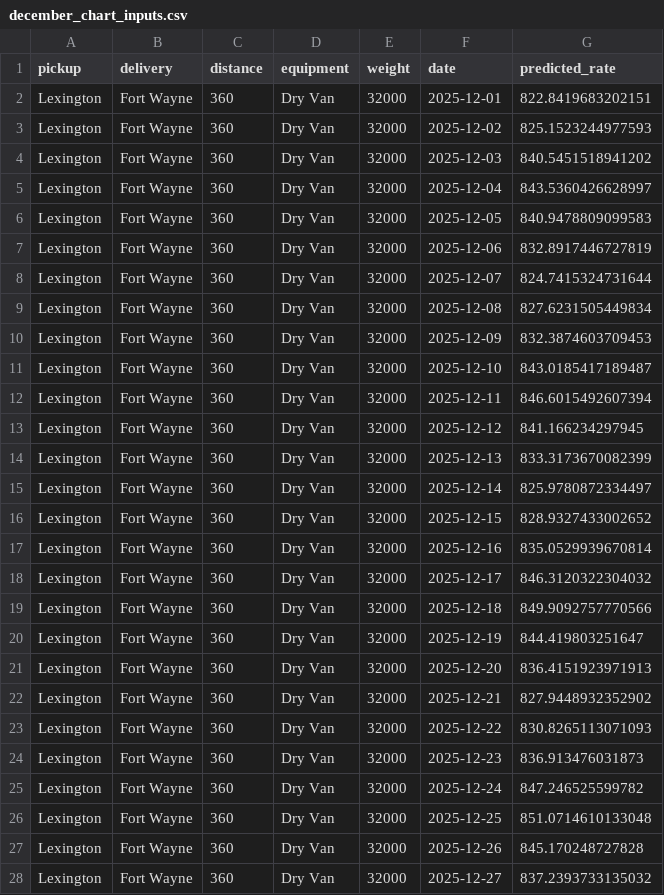
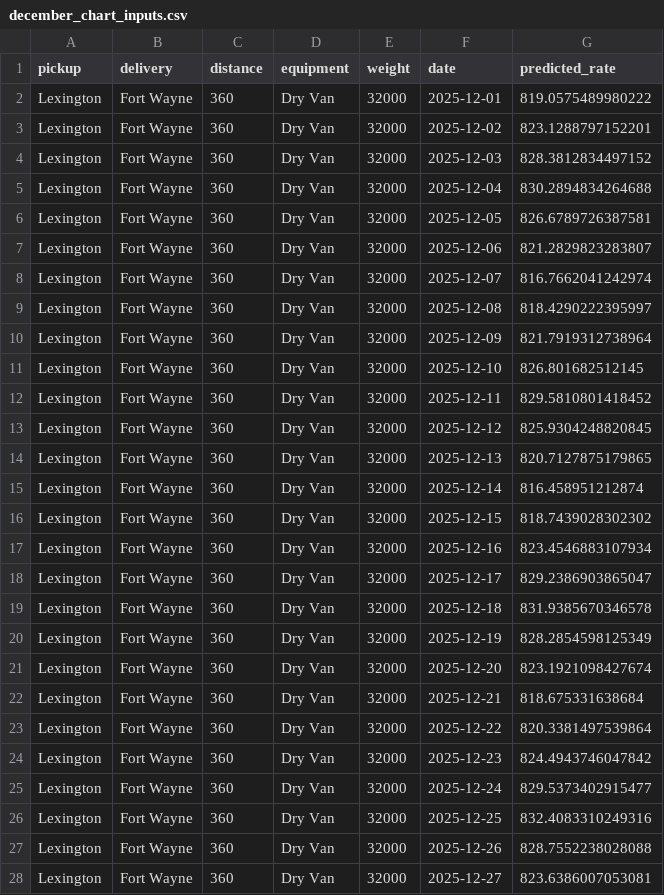
Before and after one commit to sanskarjain1503/freight-rate-ml-assessment, a CSV file: december_chart_inputs.csv, drawn as a sheet; only a part is shown; the diff covers the shown part only.

```diff
--- a/december_chart_inputs.csv
+++ b/december_chart_inputs.csv
@@ -1,28 +1,28 @@
 pickup,delivery,distance,equipment,weight,date,predicted_rate
-Lexington,Fort Wayne,360,Dry Van,32000,2025-12-01,822.8419683202151
-Lexington,Fort Wayne,360,Dry Van,32000,2025-12-02,825.1523244977593
-Lexington,Fort Wayne,360,Dry Van,32000,2025-12-03,840.5451518941202
-Lexington,Fort Wayne,360,Dry Van,32000,2025-12-04,843.5360426628997
-Lexington,Fort Wayne,360,Dry Van,32000,2025-12-05,840.9478809099583
-Lexington,Fort Wayne,360,Dry Van,32000,2025-12-06,832.8917446727819
-Lexington,Fort Wayne,360,Dry Van,32000,2025-12-07,824.7415324731644
-Lexington,Fort Wayne,360,Dry Van,32000,2025-12-08,827.6231505449834
-Lexington,Fort Wayne,360,Dry Van,32000,2025-12-09,832.3874603709453
-Lexington,Fort Wayne,360,Dry Van,32000,2025-12-10,843.0185417189487
-Lexington,Fort Wayne,360,Dry Van,32000,2025-12-11,846.6015492607394
-Lexington,Fort Wayne,360,Dry Van,32000,2025-12-12,841.166234297945
-Lexington,Fort Wayne,360,Dry Van,32000,2025-12-13,833.3173670082399
-Lexington,Fort Wayne,360,Dry Van,32000,2025-12-14,825.9780872334497
-Lexington,Fort Wayne,360,Dry Van,32000,2025-12-15,828.9327433002652
-Lexington,Fort Wayne,360,Dry Van,32000,2025-12-16,835.0529939670814
-Lexington,Fort Wayne,360,Dry Van,32000,2025-12-17,846.3120322304032
-Lexington,Fort Wayne,360,Dry Van,32000,2025-12-18,849.9092757770566
-Lexington,Fort Wayne,360,Dry Van,32000,2025-12-19,844.419803251647
-Lexington,Fort Wayne,360,Dry Van,32000,2025-12-20,836.4151923971913
-Lexington,Fort Wayne,360,Dry Van,32000,2025-12-21,827.9448932352902
-Lexington,Fort Wayne,360,Dry Van,32000,2025-12-22,830.8265113071093
-Lexington,Fort Wayne,360,Dry Van,32000,2025-12-23,836.913476031873
-Lexington,Fort Wayne,360,Dry Van,32000,2025-12-24,847.246525599782
-Lexington,Fort Wayne,360,Dry Van,32000,2025-12-25,851.0714610133048
-Lexington,Fort Wayne,360,Dry Van,32000,2025-12-26,845.170248727828
-Lexington,Fort Wayne,360,Dry Van,32000,2025-12-27,837.2393733135032
+Lexington,Fort Wayne,360,Dry Van,32000,2025-12-01,819.0575489980222
+Lexington,Fort Wayne,360,Dry Van,32000,2025-12-02,823.1288797152201
+Lexington,Fort Wayne,360,Dry Van,32000,2025-12-03,828.3812834497152
+Lexington,Fort Wayne,360,Dry Van,32000,2025-12-04,830.2894834264688
+Lexington,Fort Wayne,360,Dry Van,32000,2025-12-05,826.6789726387581
+Lexington,Fort Wayne,360,Dry Van,32000,2025-12-06,821.2829823283807
+Lexington,Fort Wayne,360,Dry Van,32000,2025-12-07,816.7662041242974
+Lexington,Fort Wayne,360,Dry Van,32000,2025-12-08,818.4290222395997
+Lexington,Fort Wayne,360,Dry Van,32000,2025-12-09,821.7919312738964
+Lexington,Fort Wayne,360,Dry Van,32000,2025-12-10,826.801682512145
+Lexington,Fort Wayne,360,Dry Van,32000,2025-12-11,829.5810801418452
+Lexington,Fort Wayne,360,Dry Van,32000,2025-12-12,825.9304248820845
+Lexington,Fort Wayne,360,Dry Van,32000,2025-12-13,820.7127875179865
+Lexington,Fort Wayne,360,Dry Van,32000,2025-12-14,816.458951212874
+Lexington,Fort Wayne,360,Dry Van,32000,2025-12-15,818.7439028302302
+Lexington,Fort Wayne,360,Dry Van,32000,2025-12-16,823.4546883107934
+Lexington,Fort Wayne,360,Dry Van,32000,2025-12-17,829.2386903865047
+Lexington,Fort Wayne,360,Dry Van,32000,2025-12-18,831.9385670346578
+Lexington,Fort Wayne,360,Dry Van,32000,2025-12-19,828.2854598125349
+Lexington,Fort Wayne,360,Dry Van,32000,2025-12-20,823.1921098427674
+Lexington,Fort Wayne,360,Dry Van,32000,2025-12-21,818.675331638684
+Lexington,Fort Wayne,360,Dry Van,32000,2025-12-22,820.3381497539864
+Lexington,Fort Wayne,360,Dry Van,32000,2025-12-23,824.4943746047842
+Lexington,Fort Wayne,360,Dry Van,32000,2025-12-24,829.5373402915477
+Lexington,Fort Wayne,360,Dry Van,32000,2025-12-25,832.4083310249316
+Lexington,Fort Wayne,360,Dry Van,32000,2025-12-26,828.7552238028088
+Lexington,Fort Wayne,360,Dry Van,32000,2025-12-27,823.6386007053081
```
Also changed, not shown: 4 edited cells elsewhere in this file, validation_predictions.csv, 10 other files.
